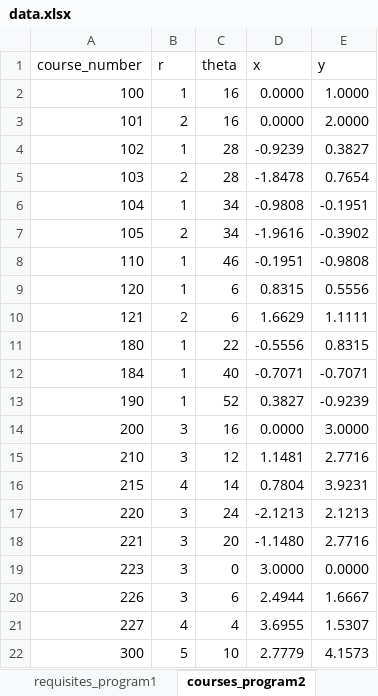
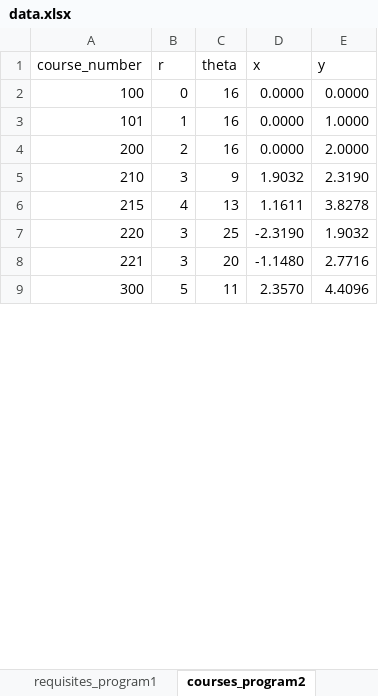
Before and after one commit to UBCMath/coursemap, an Excel workbook: data/data.xlsx, sheet courses_program2, drawn as a sheet; only a part is shown; values as stored, in another font and other column widths than the file's, no borders; removed rows and columns are numbered as before the commit, all else as after; the diff covers the shown part only; the diff names each change by its address in the sheet, - before the commit and + after, or states it on an @@ line.

```diff
--- a/data/data.xlsx (sheet courses_program2)
+++ b/data/data.xlsx (sheet courses_program2)
-B2 (r): 1
+B2 (r): 0
-E2 (y): 1.0000
+E2 (y): 0.0000
-B3 (r): 2
+B3 (r): 1
-E3 (y): 2.0000
+E3 (y): 1.0000
-row 4: 102 | 1 | 28 | -0.9239 | 0.3827
-row 5: 103 | 2 | 28 | -1.8478 | 0.7654
-row 6: 104 | 1 | 34 | -0.9808 | -0.1951
-row 7: 105 | 2 | 34 | -1.9616 | -0.3902
-row 8: 110 | 1 | 46 | -0.1951 | -0.9808
-row 9: 120 | 1 | 6 | 0.8315 | 0.5556
-row 10: 121 | 2 | 6 | 1.6629 | 1.1111
-row 11: 180 | 1 | 22 | -0.5556 | 0.8315
-row 12: 184 | 1 | 40 | -0.7071 | -0.7071
-row 13: 190 | 1 | 52 | 0.3827 | -0.9239
-B4 (r): 3
+B4 (r): 2
-E4 (y): 3.0000
+E4 (y): 2.0000
-C5 (theta): 12
+C5 (theta): 9
-D5 (x): 1.1481
+D5 (x): 1.9032
-E5 (y): 2.7716
+E5 (y): 2.3190
-C6 (theta): 14
+C6 (theta): 13
-D6 (x): 0.7804
+D6 (x): 1.1611
-E6 (y): 3.9231
+E6 (y): 3.8278
-C7 (theta): 24
+C7 (theta): 25
-D7 (x): -2.1213
+D7 (x): -2.3190
-E7 (y): 2.1213
+E7 (y): 1.9032
-row 19: 223 | 3 | 0 | 3.0000 | 0.0000
-row 20: 226 | 3 | 6 | 2.4944 | 1.6667
-row 21: 227 | 4 | 4 | 3.6955 | 1.5307
-C9 (theta): 10
+C9 (theta): 11
-D9 (x): 2.7779
+D9 (x): 2.3570
-E9 (y): 4.1573
+E9 (y): 4.4096
```
Also changed, not shown: 17 removed rows and 76 edited cells elsewhere in this sheet, sheet requisites_program2, sheet requisites_program4, sheet courses_program4, sheet requisites_program1, sheet courses_tracks, sheet courses_program1, 2 more sheets, other sheet tabs, formulas that keep their value, 1 other file.
